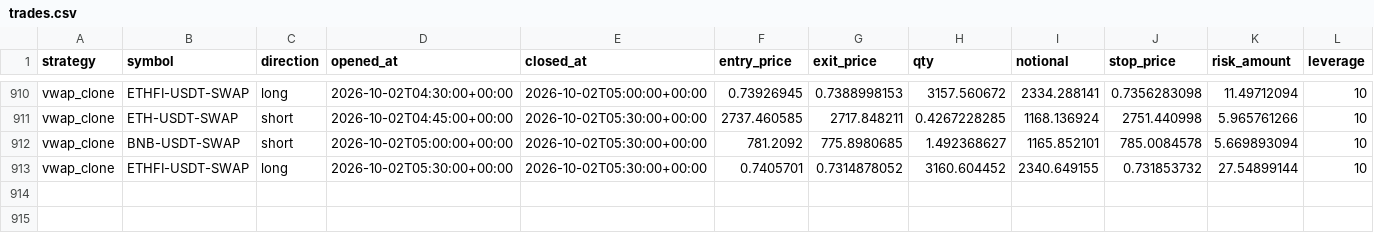
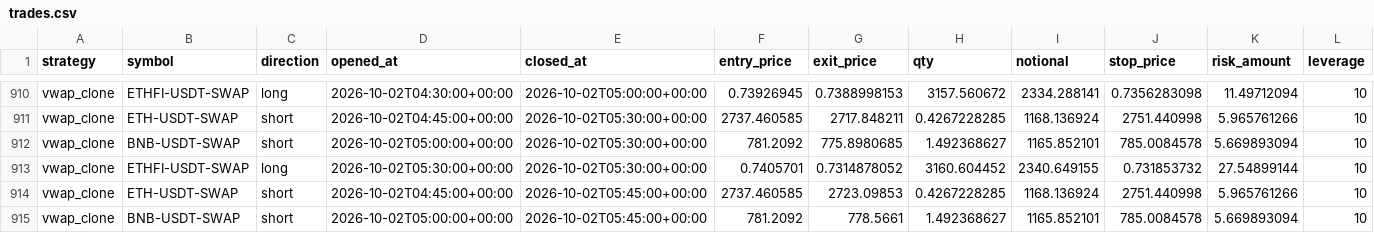
Before and after one commit to klonnist/crypto-paper-bot, a CSV file: ledgers_scalp/vwap_clone/trades.csv, drawn as a sheet; only a part is shown, gaps mark what is left out; rows hold the shown columns only; the diff names each change by its address in the sheet, - before the commit and + after, or states it on an @@ line.

```diff
--- a/ledgers_scalp/vwap_clone/trades.csv
+++ b/ledgers_scalp/vwap_clone/trades.csv
+row 914: vwap_clone | ETH-USDT-SWAP | short | 2026-10-02T04:45:00+00:00 | 2026-10-02T05:45:00+00:00 | 2737.460585 | 2723.09853 | 0.4267228285 | 1168.136924 | 2751.440998 | 5.965761266 | 10
+row 915: vwap_clone | BNB-USDT-SWAP | short | 2026-10-02T05:00:00+00:00 | 2026-10-02T05:45:00+00:00 | 781.2092 | 778.5661 | 1.492368627 | 1165.852101 | 785.0084578 | 5.669893094 | 10
```
Also changed, not shown: ledgers_scalp/scalp_fixed/equity.csv, ledgers_scalp/scalp_patient/equity.csv, 7 other files.
